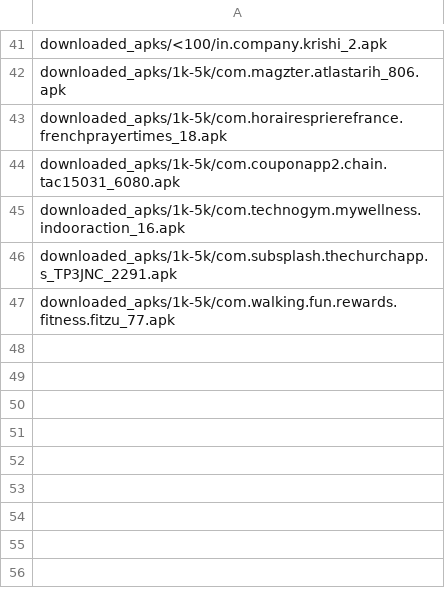
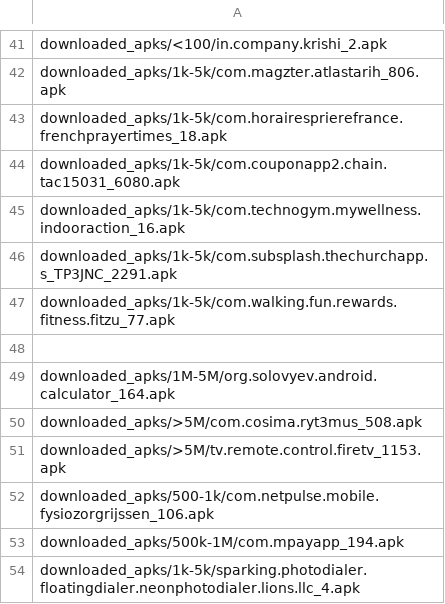
Before and after one commit to MdAkramKhanJehad/ci4security, a CSV file: cryptoguard_in_progress.csv, drawn as a sheet; only a part is shown, gaps mark what is left out.

```diff
--- a/cryptoguard_in_progress.csv
+++ b/cryptoguard_in_progress.csv
@@ -47 +47,8 @@ downloaded_apks/1k-5k/com.subsplash.thechurchapp.s_TP3JNC_2291.apk
 downloaded_apks/1k-5k/com.walking.fun.rewards.fitness.fitzu_77.apk
+
+downloaded_apks/1M-5M/org.solovyev.android.calculator_164.apk
+downloaded_apks/>5M/com.cosima.ryt3mus_508.apk
+downloaded_apks/>5M/tv.remote.control.firetv_1153.apk
+downloaded_apks/500-1k/com.netpulse.mobile.fysiozorgrijssen_106.apk
+downloaded_apks/500k-1M/com.mpayapp_194.apk
+downloaded_apks/1k-5k/sparking.photodialer.floatingdialer.neonphotodialer.lions.llc_4.apk
```
Also changed, not shown: cryptoguard_failed.csv, 5 other files.
